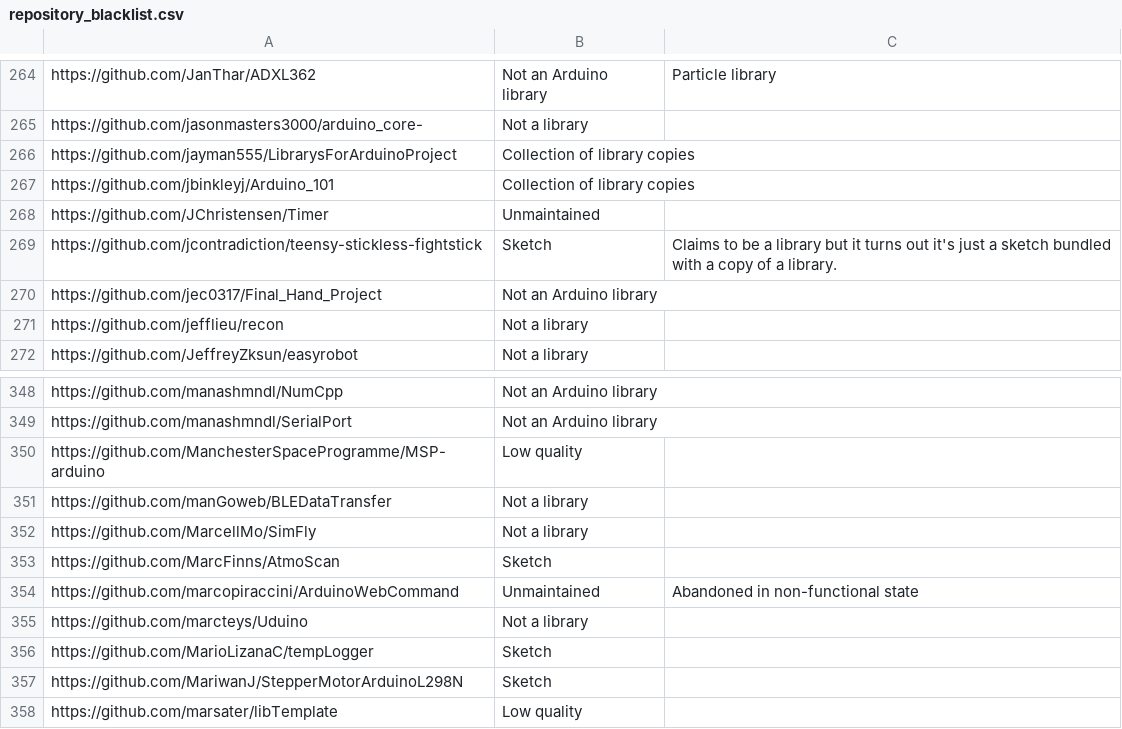
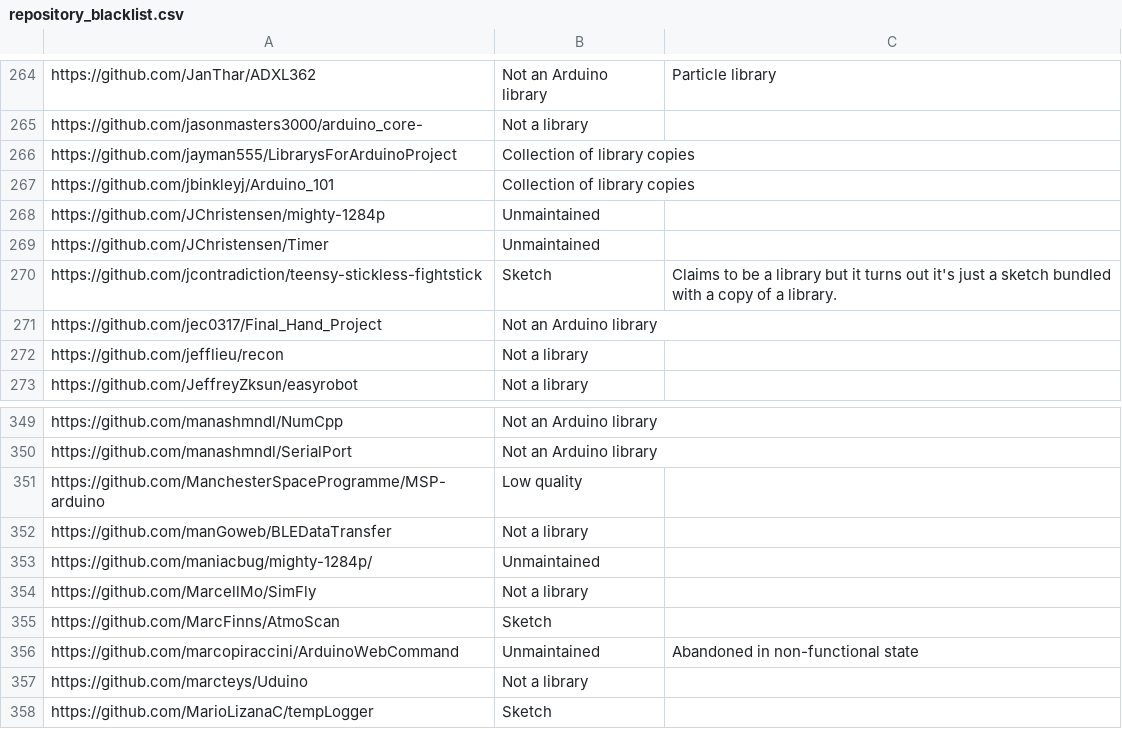
Before and after one commit to per1234/inolibbuglist, a CSV file: data/repository_blacklist.csv, drawn as a sheet; only a part is shown, gaps mark what is left out; the shorter side is filled out with more unchanged rows.

Commit message:
Update repository blacklist

```diff
--- a/data/repository_blacklist.csv
+++ b/data/repository_blacklist.csv
@@ -267,2 +267,3 @@ https://github.com/jayman555/LibrarysForArduinoProject	Collection of library cop
 https://github.com/jbinkleyj/Arduino_101	Collection of library copies	
+https://github.com/JChristensen/mighty-1284p	Unmaintained	
 https://github.com/JChristensen/Timer	Unmaintained	
@@ -351,2 +352,3 @@ https://github.com/ManchesterSpaceProgramme/MSP-arduino	Low quality
 https://github.com/manGoweb/BLEDataTransfer	Not a library	
+https://github.com/maniacbug/mighty-1284p/	Unmaintained	
 https://github.com/MarcellMo/SimFly	Not a library	
```
